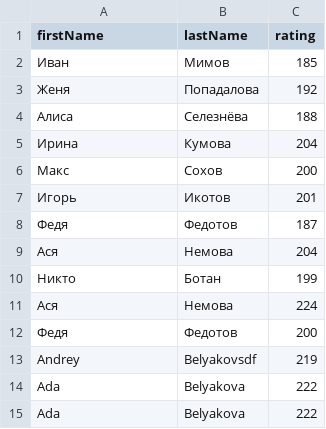
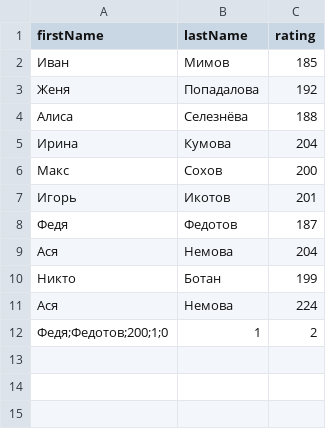
Before and after one commit to permCoding/se-24, a CSV file: part_2/lections/04-05-ejs/json/users.csv, drawn as a sheet.

```diff
--- a/part_2/lections/04-05-ejs/json/users.csv
+++ b/part_2/lections/04-05-ejs/json/users.csv
@@ -11,5 +11,2 @@ firstName,lastName,rating
 Ася,Немова,224
-Федя,Федотов,200
-Andrey,Belyakovsdf,219
-Ada,Belyakova,222
-Ada,Belyakova,222
+Федя;Федотов;200;1;0,1,2
```
Also changed, not shown: 5 other files.
